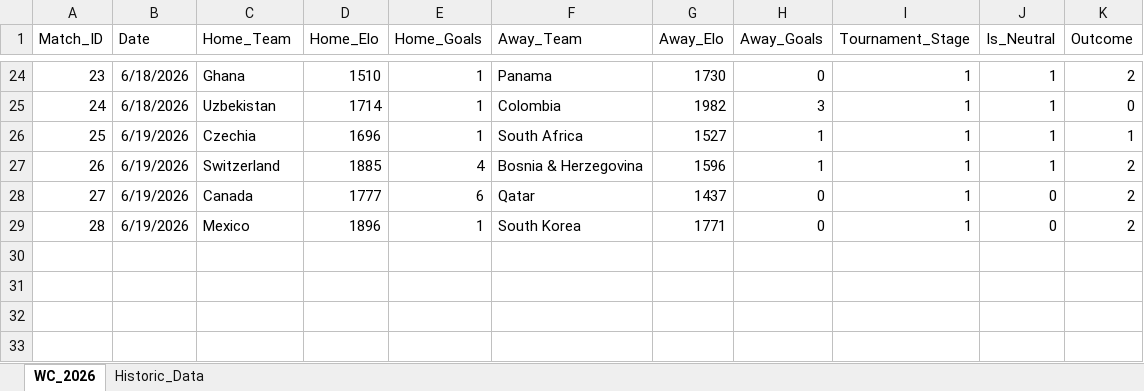
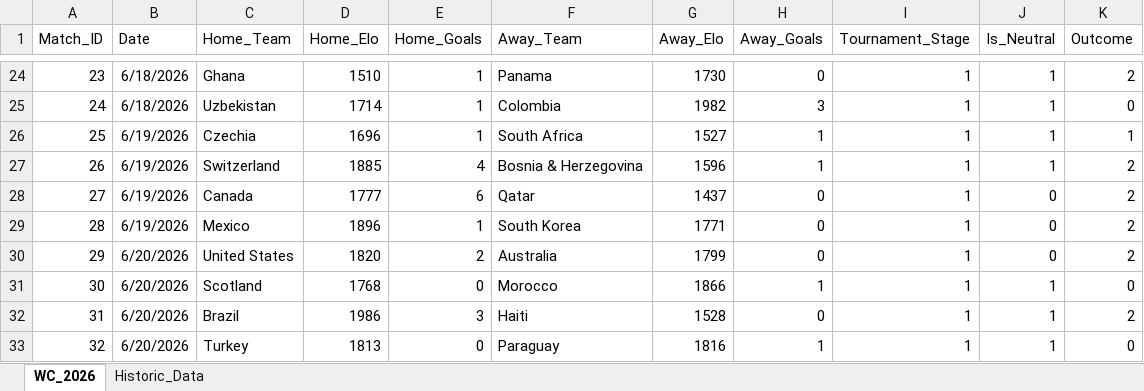
Before and after one commit to joe-ve/world_cup-2026, an Excel workbook: matches.xlsx, sheet WC_2026, drawn as a sheet; only a part is shown, gaps mark what is left out; values as stored, in another font and other column widths than the file's, no borders; the diff names each change by its address in the sheet, - before the commit and + after, or states it on an @@ line.

Commit message:
Group Day 9

```diff
--- a/matches.xlsx (sheet WC_2026)
+++ b/matches.xlsx (sheet WC_2026)
+row 30: 29 | 6/20/2026 | United States | 1820 | 2 | Australia | 1799 | 0 | 1 | 0 | 2
+row 31: 30 | 6/20/2026 | Scotland | 1768 | 0 | Morocco | 1866 | 1 | 1 | 1 | 0
+row 32: 31 | 6/20/2026 | Brazil | 1986 | 3 | Haiti | 1528 | 0 | 1 | 1 | 2
+row 33: 32 | 6/20/2026 | Turkey | 1813 | 0 | Paraguay | 1816 | 1 | 1 | 1 | 0
```
